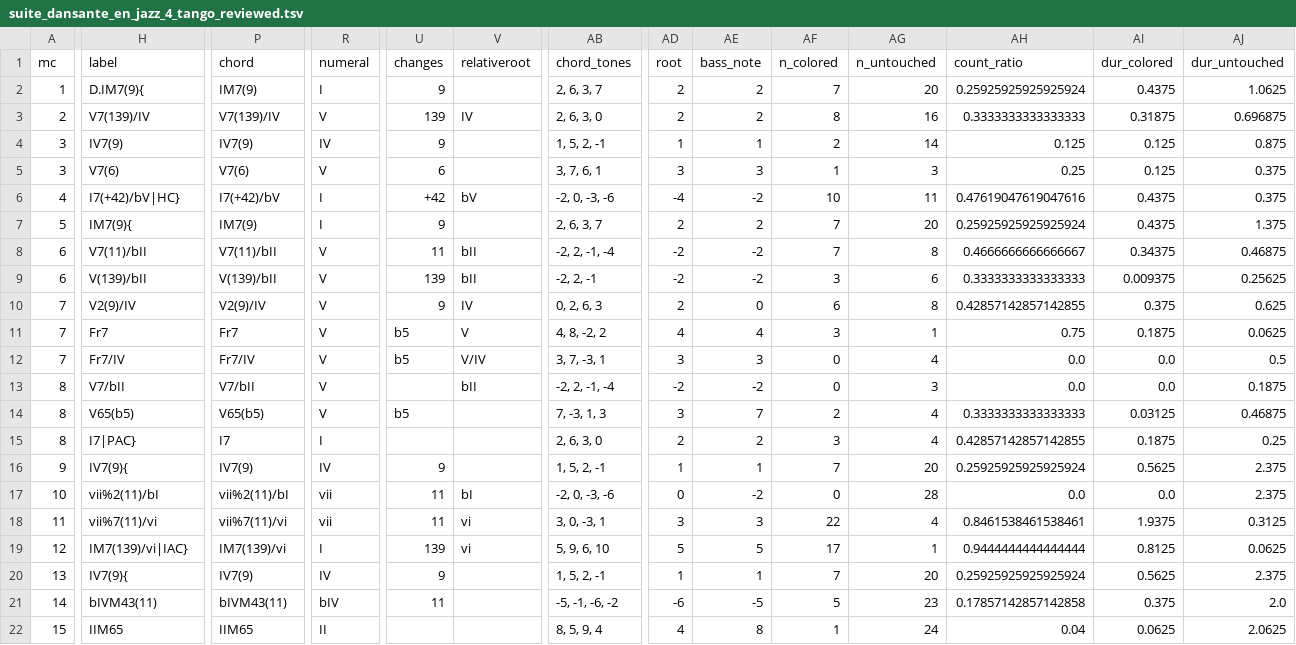
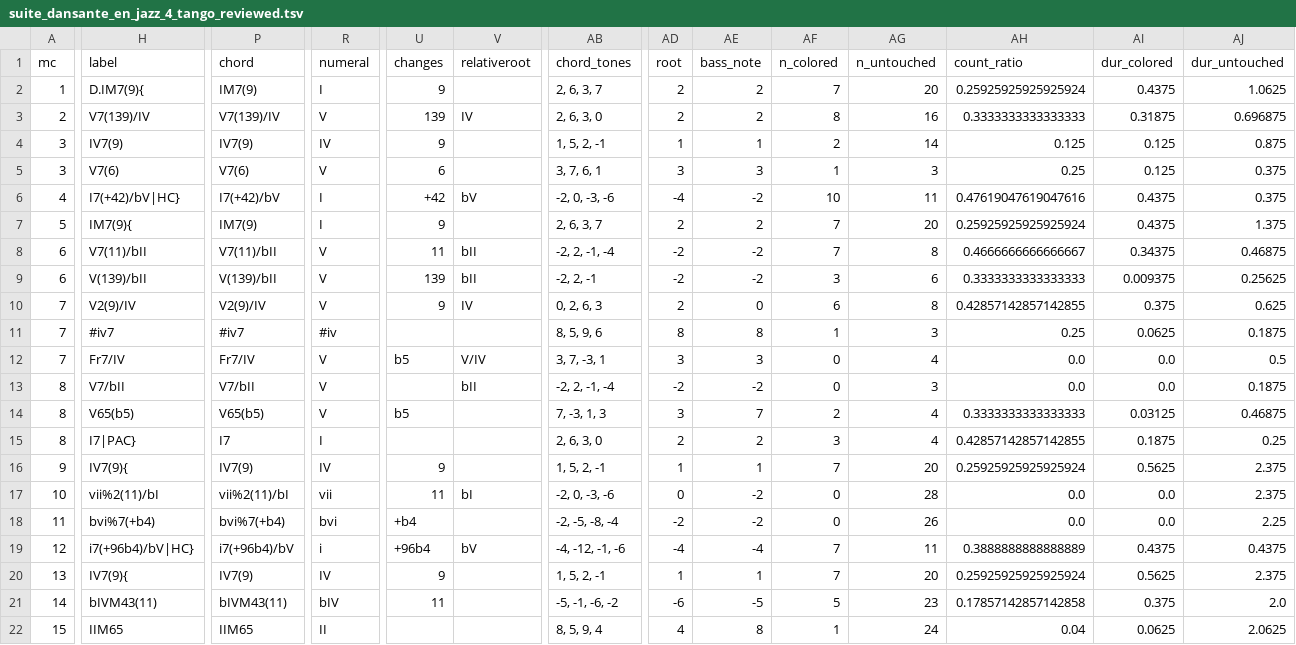
Before and after one commit to DCMLab/schulhoff_suite_dansante_en_jazz, a TSV file: reviewed/suite_dansante_en_jazz_4_tango_reviewed.tsv, drawn as a sheet; only a part is shown, gaps mark what is left out; the diff covers the shown part only; the diff names each change by its address in the sheet, - before the commit and + after, or states it on an @@ line.

```diff
--- a/reviewed/suite_dansante_en_jazz_4_tango_reviewed.tsv
+++ b/reviewed/suite_dansante_en_jazz_4_tango_reviewed.tsv
-H11 (label): Fr7
+H11 (label): #iv7
-P11 (chord): Fr7
+P11 (chord): #iv7
-R11 (numeral): V
+R11 (numeral): #iv
-U11 (changes): b5
+U11 (changes): (empty)
-V11 (relativeroot): V
+V11 (relativeroot): (empty)
-AB11 (chord_tones): 4, 8, -2, 2
+AB11 (chord_tones): 8, 5, 9, 6
-AD11 (root): 4
+AD11 (root): 8
-AE11 (bass_note): 4
+AE11 (bass_note): 8
-AF11 (n_colored): 3
+AF11 (n_colored): 1
-AG11 (n_untouched): 1
+AG11 (n_untouched): 3
-AH11 (count_ratio): 0.75
+AH11 (count_ratio): 0.25
-AI11 (dur_colored): 0.1875
+AI11 (dur_colored): 0.0625
-AJ11 (dur_untouched): 0.0625
+AJ11 (dur_untouched): 0.1875
-H18 (label): vii%7(11)/vi
+H18 (label): bvi%7(+b4)
-P18 (chord): vii%7(11)/vi
+P18 (chord): bvi%7(+b4)
-R18 (numeral): vii
+R18 (numeral): bvi
-U18 (changes): 11
+U18 (changes): +b4
-V18 (relativeroot): vi
+V18 (relativeroot): (empty)
-AB18 (chord_tones): 3, 0, -3, 1
+AB18 (chord_tones): -2, -5, -8, -4
-AD18 (root): 3
+AD18 (root): -2
-AE18 (bass_note): 3
+AE18 (bass_note): -2
-AF18 (n_colored): 22
+AF18 (n_colored): 0
-AG18 (n_untouched): 4
+AG18 (n_untouched): 26
-AH18 (count_ratio): 0.8461538461538461
+AH18 (count_ratio): 0.0
-AI18 (dur_colored): 1.9375
+AI18 (dur_colored): 0.0
-AJ18 (dur_untouched): 0.3125
+AJ18 (dur_untouched): 2.25
-H19 (label): IM7(139)/vi|IAC}
+H19 (label): i7(+96b4)/bV|HC}
-P19 (chord): IM7(139)/vi
+P19 (chord): i7(+96b4)/bV
-R19 (numeral): I
+R19 (numeral): i
-U19 (changes): 139
+U19 (changes): +96b4
-V19 (relativeroot): vi
+V19 (relativeroot): bV
-AB19 (chord_tones): 5, 9, 6, 10
+AB19 (chord_tones): -4, -12, -1, -6
-AD19 (root): 5
+AD19 (root): -4
-AE19 (bass_note): 5
+AE19 (bass_note): -4
-AF19 (n_colored): 17
+AF19 (n_colored): 7
-AG19 (n_untouched): 1
+AG19 (n_untouched): 11
-AH19 (count_ratio): 0.9444444444444444
+AH19 (count_ratio): 0.3888888888888889
-AI19 (dur_colored): 0.8125
+AI19 (dur_colored): 0.4375
-AJ19 (dur_untouched): 0.0625
+AJ19 (dur_untouched): 0.4375
```
Also changed, not shown: 10 edited cells elsewhere in this file, harmonies/suite_dansante_en_jazz_4_tango.harmonies.tsv, 3 other files.
